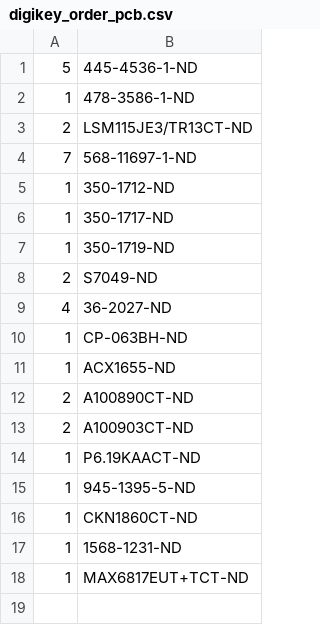
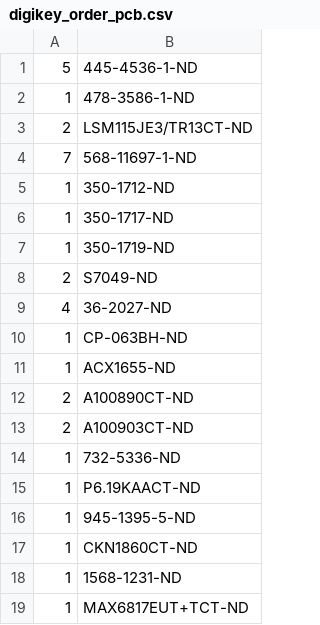
Before and after one commit to janelia-kicad/modular_device_base_3x2, a CSV file: bom/digikey_order_pcb.csv, drawn as a sheet; the diff names each change by its address in the sheet, - before the commit and + after, or states it on an @@ line.

```diff
--- a/bom/digikey_order_pcb.csv
+++ b/bom/digikey_order_pcb.csv
+row 14: 1 | 732-5336-ND
```
Also changed, not shown: bom/bom_pcb.csv, bom/bom_pcb_add.csv, 18 other files.
